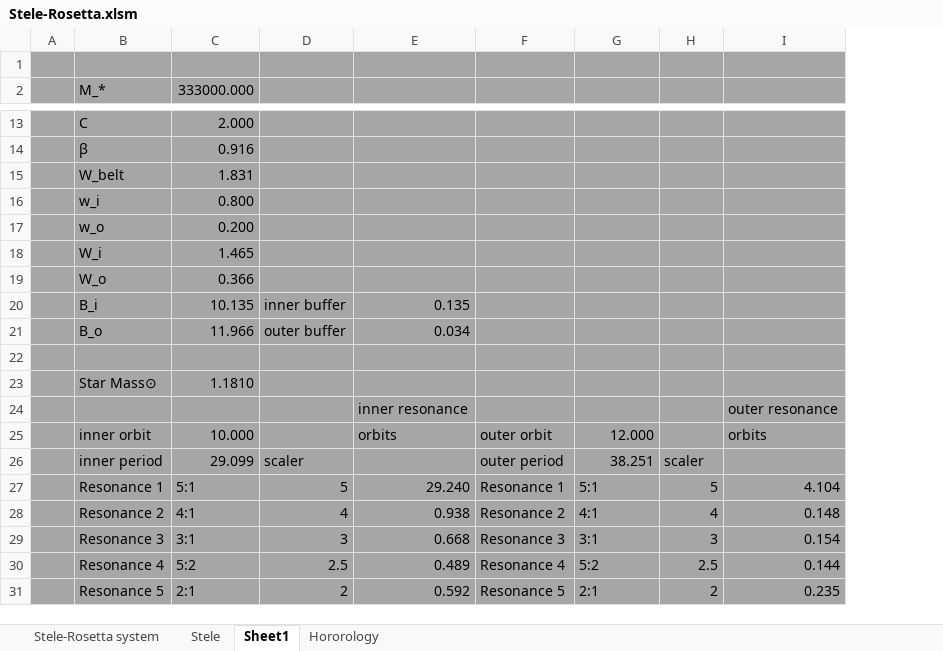
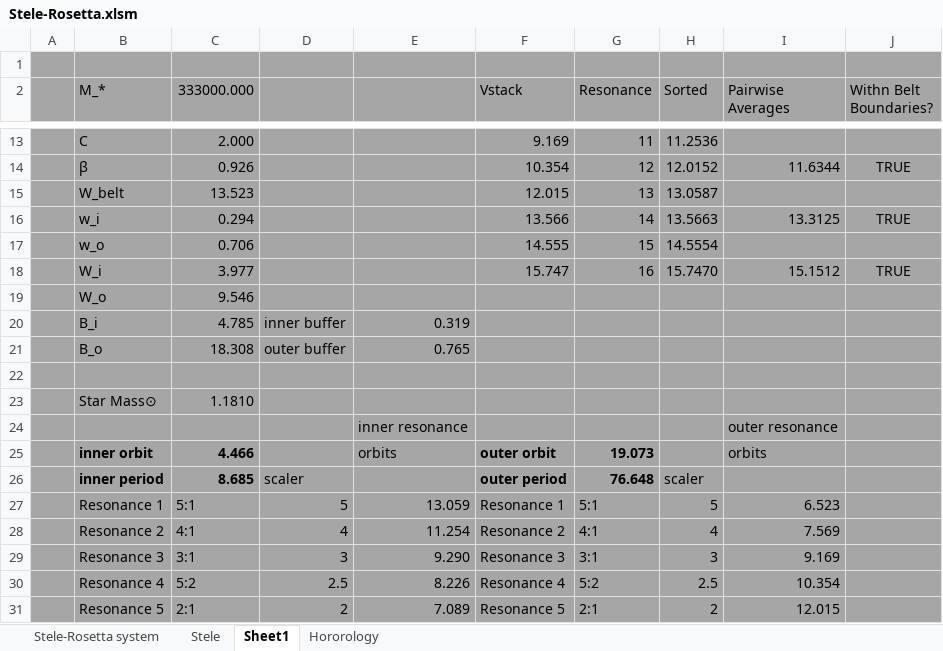
Before and after one commit to ProfRandom/WCB-Dev, an Excel workbook: Stele-Rosetta.xlsm, sheet Sheet1, drawn as a sheet; only a part is shown, gaps mark what is left out; values as stored, in another font and other column widths than the file's, no borders; removed rows and columns are numbered as before the commit, all else as after; the diff covers the shown part only; the diff names each change by its address in the sheet, - before the commit and + after, or states it on an @@ line.

Commit message:
Updated Asteroid Belt Process and Kirkwood Gap Calculations (2)

```diff
--- a/Stele-Rosetta.xlsm (sheet Sheet1)
+++ b/Stele-Rosetta.xlsm (sheet Sheet1)
-column E, rows 20-31: 0.135 | 0.034 |  |  | inner resonance | orbits |  | 29.240 | 0.938 | 0.668 | 0.489 | 0.592
+column E, rows 20-31: 0.319 | 0.765 |  |  | inner resonance | orbits |  | 13.059 | 11.254 | 9.290 | 8.226 | 7.089
-column I, rows 24-31: outer resonance | orbits |  | 4.104 | 0.148 | 0.154 | 0.144 | 0.235
+column I (Pairwise Averages), rows 24-31: outer resonance | orbits |  | 6.523 | 7.569 | 9.169 | 10.354 | 12.015
+column J (Withn Belt Boundaries?), empty
-F2: (empty)
+F2: Vstack
-G2: (empty)
+G2: Resonance
-H2: (empty)
+H2: Sorted
-F13 (Vstack): (empty)
+F13 (Vstack): 9.169
-G13 (Resonance): (empty)
+G13 (Resonance): 11
-H13 (Sorted): (empty)
+H13 (Sorted): 11.2536
-row 14:  | β | 0.916
-row 15:  | W_belt | 1.831
-row 16:  | w_i | 0.800
-row 17:  | w_o | 0.200
-row 18:  | W_i | 1.465
-row 19:  | W_o | 0.366
+row 14:  | β | 0.926 |  |  | 10.354 | 12 | 12.0152 | 11.6344 | TRUE
+row 15:  | W_belt | 13.523 |  |  | 12.015 | 13 | 13.0587
+row 16:  | w_i | 0.294 |  |  | 13.566 | 14 | 13.5663 | 13.3125 | TRUE
+row 17:  | w_o | 0.706 |  |  | 14.555 | 15 | 14.5554
+row 18:  | W_i | 3.977 |  |  | 15.747 | 16 | 15.7470 | 15.1512 | TRUE
+row 19:  | W_o | 9.546
-C20 (333000.000): 10.135
+C20 (333000.000): 4.785
-C21 (333000.000): 11.966
+C21 (333000.000): 18.308
-B25:C26 bold: off
+B25:C26 bold: on
-C25 (333000.000): 10.000
+C25 (333000.000): 4.466
-F25:G26 bold: off
+F25:G26 bold: on
-G25 (Resonance): 12.000
+G25 (Resonance): 19.073
-C26 (333000.000): 29.099
+C26 (333000.000): 8.685
-G26 (Resonance): 38.251
+G26 (Resonance): 76.648
```
Also changed, not shown: 6 added rows, 24 removed rows and 15 edited cells elsewhere in this sheet.
